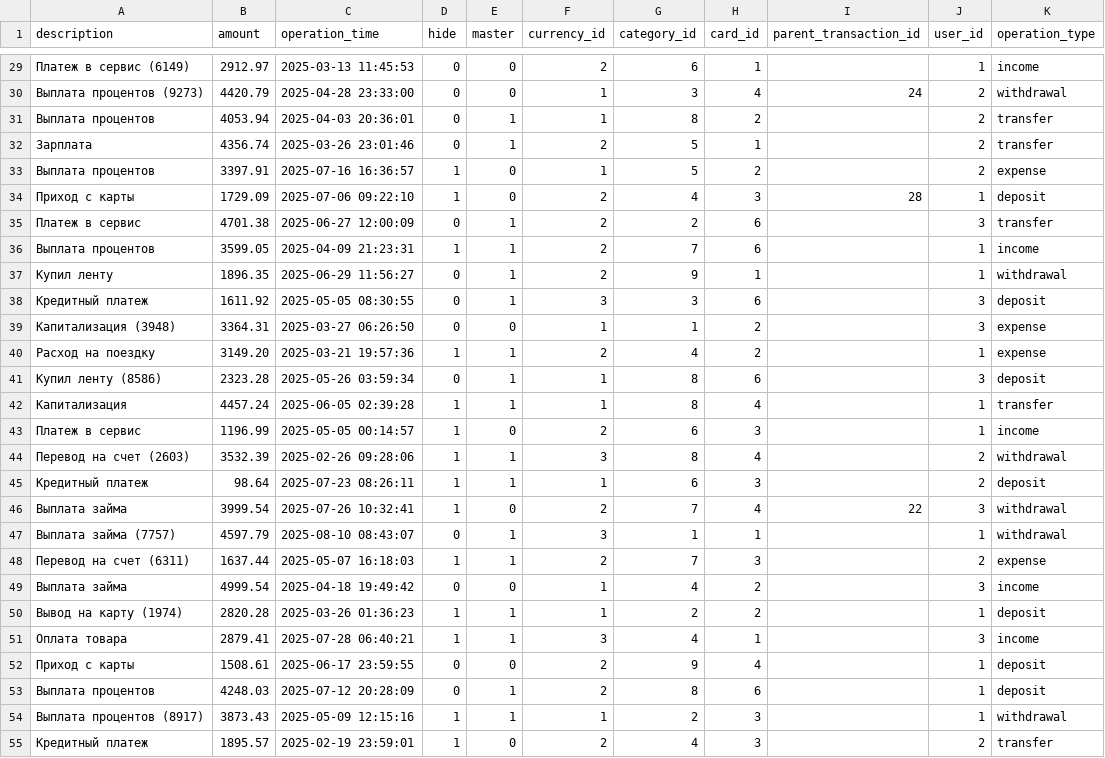
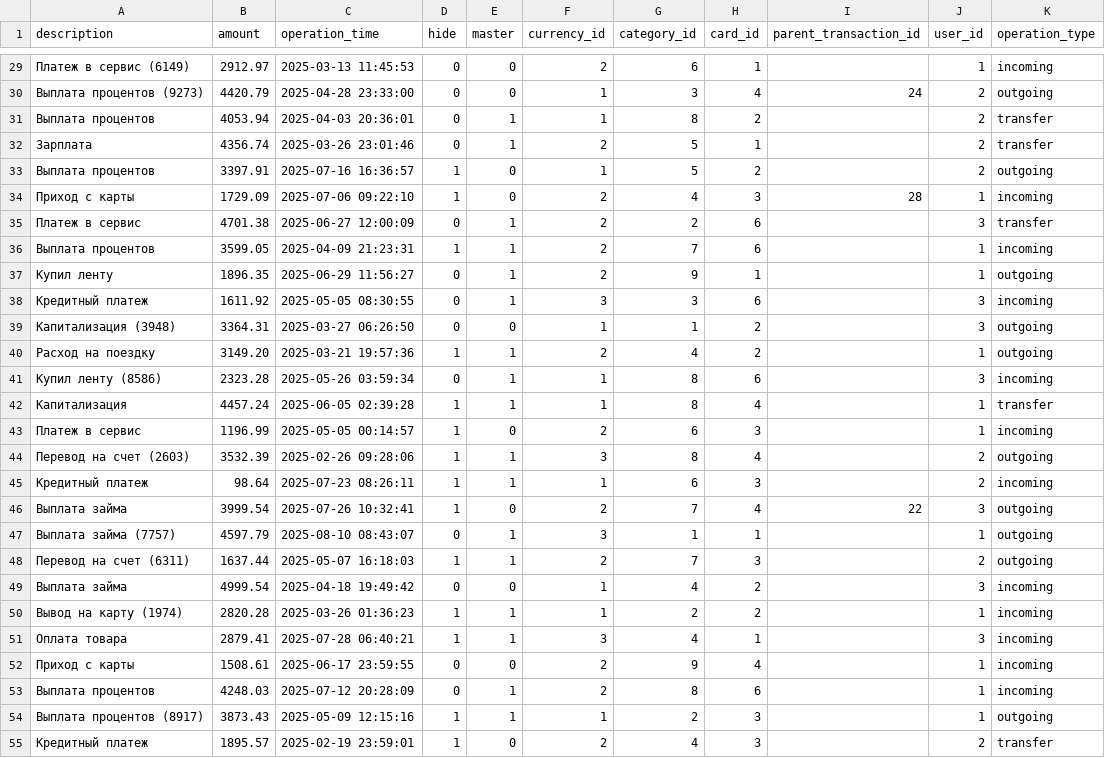
Before and after one commit to semusv/Bank_analyzer, a CSV file: backend/src/main/resources/db/changelog/data/1.0/2025/08/csv/2025-08-13--0008-transactions.csv, drawn as a sheet; only a part is shown, gaps mark what is left out; the diff covers the shown part only.

```diff
--- a/backend/src/main/resources/db/changelog/data/1.0/2025/08/csv/2025-08-13--0008-transactions.csv
+++ b/backend/src/main/resources/db/changelog/data/1.0/2025/08/csv/2025-08-13--0008-transactions.csv
@@ -29,27 +29,27 @@ description;amount;operation_time;hide;master;currency_id;category_id;card_id;pa
-Платеж в сервис (6149);2912.97;2025-03-13 11:45:53;0;0;2;6;1;;1;income
-Выплата процентов (9273);4420.79;2025-04-28 23:33:00;0;0;1;3;4;24;2;withdrawal
+Платеж в сервис (6149);2912.97;2025-03-13 11:45:53;0;0;2;6;1;;1;incoming
+Выплата процентов (9273);4420.79;2025-04-28 23:33:00;0;0;1;3;4;24;2;outgoing
 Выплата процентов;4053.94;2025-04-03 20:36:01;0;1;1;8;2;;2;transfer
 Зарплата;4356.74;2025-03-26 23:01:46;0;1;2;5;1;;2;transfer
-Выплата процентов;3397.91;2025-07-16 16:36:57;1;0;1;5;2;;2;expense
-Приход с карты;1729.09;2025-07-06 09:22:10;1;0;2;4;3;28;1;deposit
+Выплата процентов;3397.91;2025-07-16 16:36:57;1;0;1;5;2;;2;outgoing
+Приход с карты;1729.09;2025-07-06 09:22:10;1;0;2;4;3;28;1;incoming
 Платеж в сервис;4701.38;2025-06-27 12:00:09;0;1;2;2;6;;3;transfer
-Выплата процентов;3599.05;2025-04-09 21:23:31;1;1;2;7;6;;1;income
-Купил ленту;1896.35;2025-06-29 11:56:27;0;1;2;9;1;;1;withdrawal
-Кредитный платеж;1611.92;2025-05-05 08:30:55;0;1;3;3;6;;3;deposit
-Капитализация (3948);3364.31;2025-03-27 06:26:50;0;0;1;1;2;;3;expense
-Расход на поездку;3149.20;2025-03-21 19:57:36;1;1;2;4;2;;1;expense
-Купил ленту (8586);2323.28;2025-05-26 03:59:34;0;1;1;8;6;;3;deposit
+Выплата процентов;3599.05;2025-04-09 21:23:31;1;1;2;7;6;;1;incoming
+Купил ленту;1896.35;2025-06-29 11:56:27;0;1;2;9;1;;1;outgoing
+Кредитный платеж;1611.92;2025-05-05 08:30:55;0;1;3;3;6;;3;incoming
+Капитализация (3948);3364.31;2025-03-27 06:26:50;0;0;1;1;2;;3;outgoing
+Расход на поездку;3149.20;2025-03-21 19:57:36;1;1;2;4;2;;1;outgoing
+Купил ленту (8586);2323.28;2025-05-26 03:59:34;0;1;1;8;6;;3;incoming
 Капитализация;4457.24;2025-06-05 02:39:28;1;1;1;8;4;;1;transfer
-Платеж в сервис;1196.99;2025-05-05 00:14:57;1;0;2;6;3;;1;income
-Перевод на счет (2603);3532.39;2025-02-26 09:28:06;1;1;3;8;4;;2;withdrawal
-Кредитный платеж;98.64;2025-07-23 08:26:11;1;1;1;6;3;;2;deposit
-Выплата займа;3999.54;2025-07-26 10:32:41;1;0;2;7;4;22;3;withdrawal
-Выплата займа (7757);4597.79;2025-08-10 08:43:07;0;1;3;1;1;;1;withdrawal
-Перевод на счет (6311);1637.44;2025-05-07 16:18:03;1;1;2;7;3;;2;expense
-Выплата займа;4999.54;2025-04-18 19:49:42;0;0;1;4;2;;3;income
-Вывод на карту (1974);2820.28;2025-03-26 01:36:23;1;1;1;2;2;;1;deposit
-Оплата товара;2879.41;2025-07-28 06:40:21;1;1;3;4;1;;3;income
-Приход с карты;1508.61;2025-06-17 23:59:55;0;0;2;9;4;;1;deposit
-Выплата процентов;4248.03;2025-07-12 20:28:09;0;1;2;8;6;;1;deposit
-Выплата процентов (8917);3873.43;2025-05-09 12:15:16;1;1;1;2;3;;1;withdrawal
+Платеж в сервис;1196.99;2025-05-05 00:14:57;1;0;2;6;3;;1;incoming
+Перевод на счет (2603);3532.39;2025-02-26 09:28:06;1;1;3;8;4;;2;outgoing
+Кредитный платеж;98.64;2025-07-23 08:26:11;1;1;1;6;3;;2;incoming
+Выплата займа;3999.54;2025-07-26 10:32:41;1;0;2;7;4;22;3;outgoing
+Выплата займа (7757);4597.79;2025-08-10 08:43:07;0;1;3;1;1;;1;outgoing
+Перевод на счет (6311);1637.44;2025-05-07 16:18:03;1;1;2;7;3;;2;outgoing
+Выплата займа;4999.54;2025-04-18 19:49:42;0;0;1;4;2;;3;incoming
+Вывод на карту (1974);2820.28;2025-03-26 01:36:23;1;1;1;2;2;;1;incoming
+Оплата товара;2879.41;2025-07-28 06:40:21;1;1;3;4;1;;3;incoming
+Приход с карты;1508.61;2025-06-17 23:59:55;0;0;2;9;4;;1;incoming
+Выплата процентов;4248.03;2025-07-12 20:28:09;0;1;2;8;6;;1;incoming
+Выплата процентов (8917);3873.43;2025-05-09 12:15:16;1;1;1;2;3;;1;outgoing
 Кредитный платеж;1895.57;2025-02-19 23:59:01;1;0;2;4;3;;2;transfer
```
Also changed, not shown: 129 edited cells elsewhere in this file, 12 other files.
